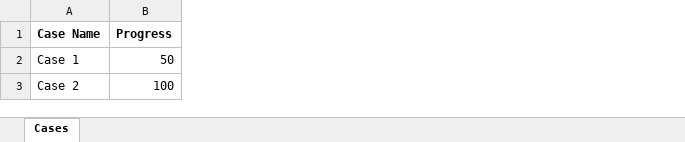
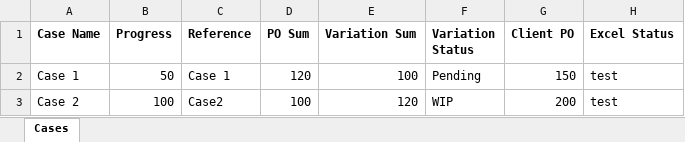
Before and after one commit to harvigit/belcka_company_frontend, an Excel workbook: public/files/cases_import.xlsx, sheet Cases, drawn as a sheet; values as stored, in another font and other column widths than the file's, no borders; the diff names each change by its address in the sheet, - before the commit and + after, or states it on an @@ line.

Commit message:
case and internal order changes

```diff
--- a/public/files/cases_import.xlsx (sheet Cases)
+++ b/public/files/cases_import.xlsx (sheet Cases)
+column C (Reference), rows 2-3: Case 1 | Case2
+column D (PO Sum), rows 2-3: 120 | 100
+column E (Variation Sum), rows 2-3: 100 | 120
+column F (Variation Status), rows 2-3: Pending | WIP
+column G (Client PO), rows 2-3: 150 | 200
+column H (Excel Status), rows 2-3: test | test
```
Also changed, not shown: 4 other files.
